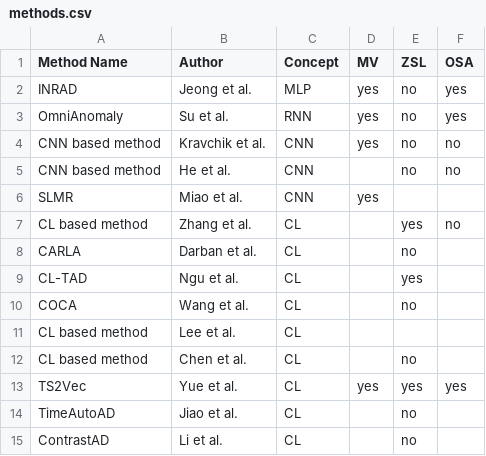
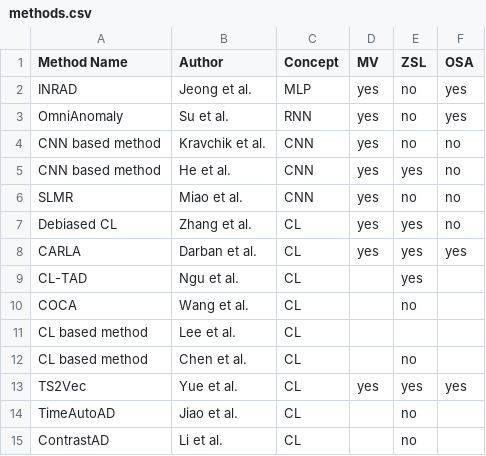
Before and after one commit to johanneshoelker/Smart-Systems-Paper, a CSV file: Findings/methods.csv, drawn as a sheet; only a part is shown.

Commit message:
methods: carla

```diff
--- a/Findings/methods.csv
+++ b/Findings/methods.csv
@@ -4,6 +4,6 @@ OmniAnomaly,Su et al.,RNN,yes,no,yes
 CNN based method,Kravchik et al.,CNN,yes,no,no
-CNN based method,He et al.,CNN,,no,no
-SLMR, Miao et al.,CNN, yes, ,
-CL based method,Zhang et al.,CL,,yes,no
-CARLA,Darban et al.,CL,,no,
+CNN based method,He et al.,CNN,yes,yes,no
+SLMR,Miao et al.,CNN,yes,no,no
+Debiased CL,Zhang et al.,CL,yes,yes,no
+CARLA,Darban et al.,CL,yes,yes,yes
 CL-TAD,Ngu et al.,CL,,yes,
```
